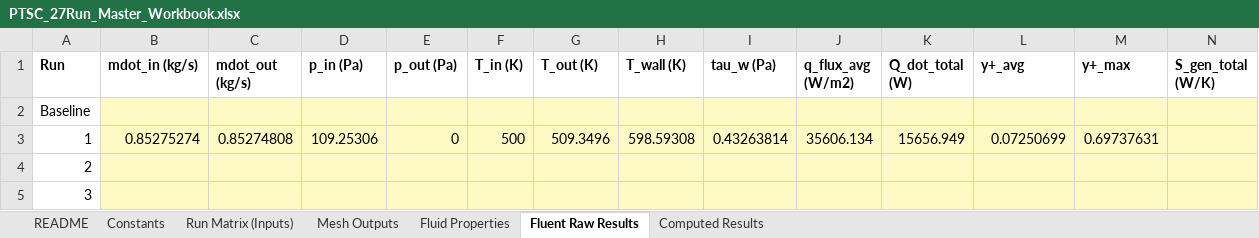
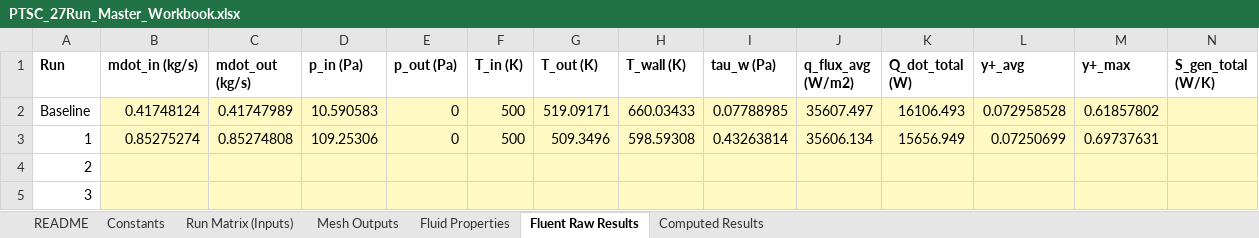
Before and after one commit to dhagax100/dhagax100, an Excel workbook: thesis/production-runs/PTSC_27Run_Master_Workbook.xlsx, sheet Fluent Raw Results, drawn as a sheet; only a part is shown; values as stored, in another font and other column widths than the file's, no borders; the diff names each change by its address in the sheet, - before the commit and + after, or states it on an @@ line.

```diff
--- a/thesis/production-runs/PTSC_27Run_Master_Workbook.xlsx (sheet Fluent Raw Results)
+++ b/thesis/production-runs/PTSC_27Run_Master_Workbook.xlsx (sheet Fluent Raw Results)
-B2 (mdot_in (kg/s)): (empty)
+B2 (mdot_in (kg/s)): 0.41748124
-C2 (mdot_out (kg/s)): (empty)
+C2 (mdot_out (kg/s)): 0.41747989
-D2 (p_in (Pa)): (empty)
+D2 (p_in (Pa)): 10.590583
-E2 (p_out (Pa)): (empty)
+E2 (p_out (Pa)): 0
-F2 (T_in (K)): (empty)
+F2 (T_in (K)): 500
-G2 (T_out (K)): (empty)
+G2 (T_out (K)): 519.09171
-H2 (T_wall (K)): (empty)
+H2 (T_wall (K)): 660.03433
-I2 (tau_w (Pa)): (empty)
+I2 (tau_w (Pa)): 0.07788985
-J2 (q_flux_avg (W/m2)): (empty)
+J2 (q_flux_avg (W/m2)): 35607.497
-K2 (Q_dot_total (W)): (empty)
+K2 (Q_dot_total (W)): 16106.493
-L2 (y+_avg): (empty)
+L2 (y+_avg): 0.072958528
-M2 (y+_max): (empty)
+M2 (y+_max): 0.61857802
```
